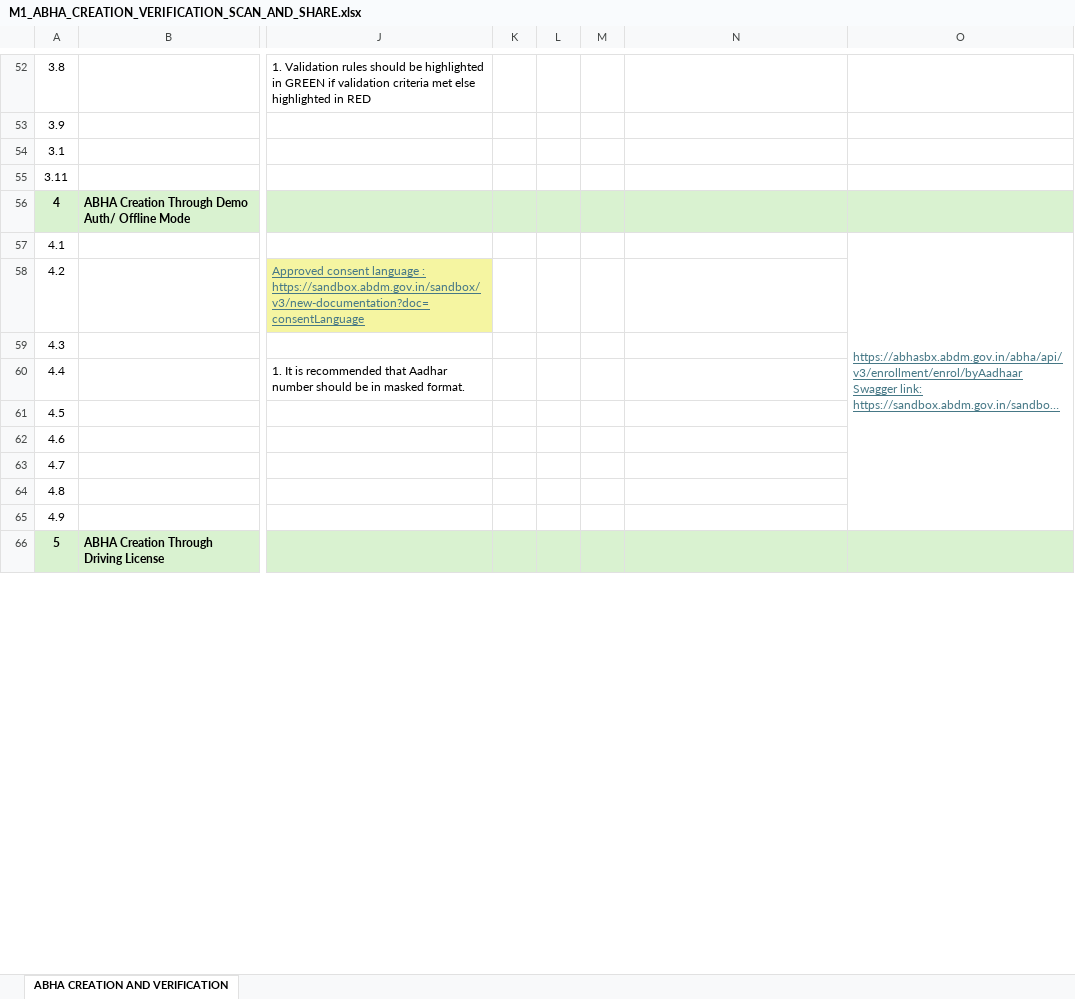
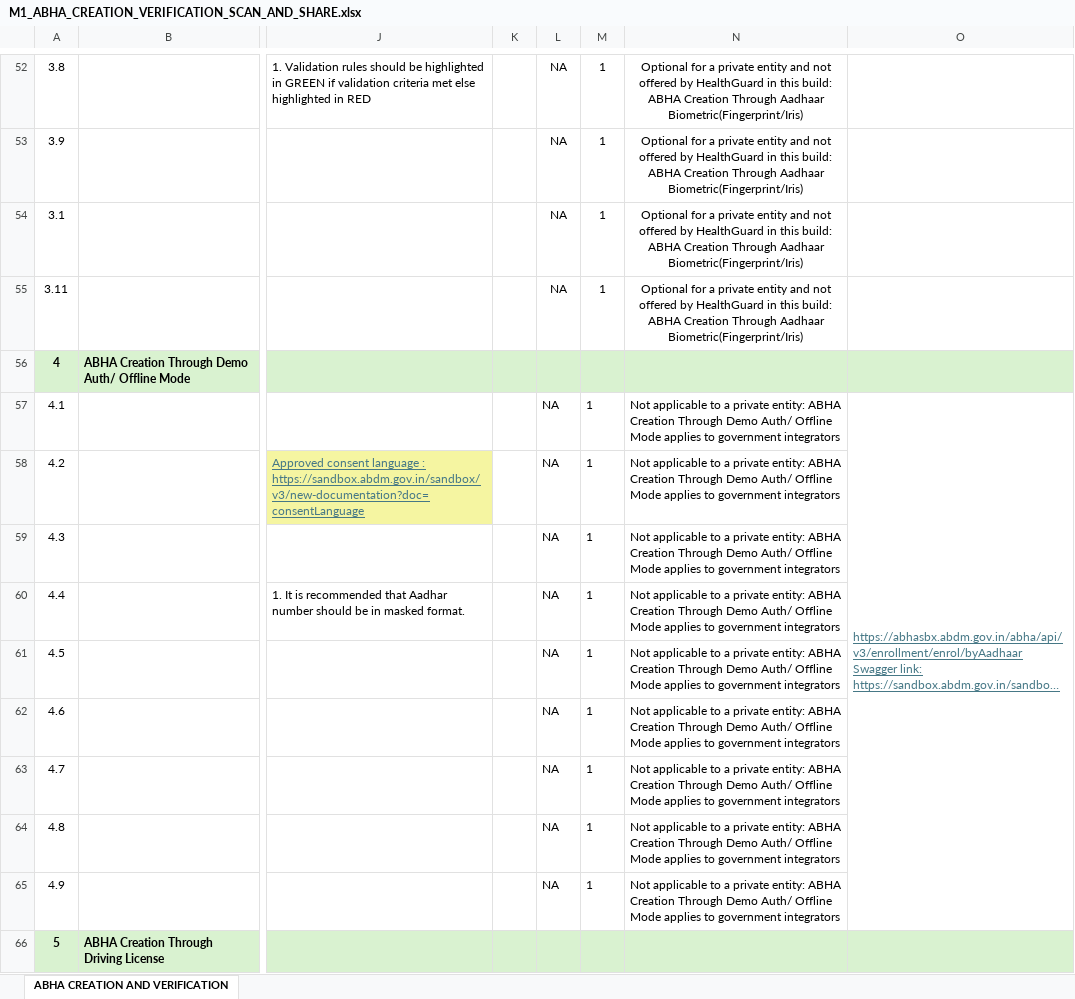
Before and after one commit to anidhatech/healthguard, an Excel workbook: abdm-ft/M1_ABHA_CREATION_VERIFICATION_SCAN_AND_SHARE.xlsx, sheet ABHA CREATION AND VERIFICATION, drawn as a sheet; only a part is shown, gaps mark what is left out; long unchanged cells end in …; values as stored, in another font and other column widths than the file's, no borders; charts and pictures not drawn; the diff covers the shown part only; the diff names each change by its address in the sheet, - before the commit and + after, or states it on an @@ line.

```diff
--- a/abdm-ft/M1_ABHA_CREATION_VERIFICATION_SCAN_AND_SHARE.xlsx (sheet ABHA CREATION AND VERIFICATION)
+++ b/abdm-ft/M1_ABHA_CREATION_VERIFICATION_SCAN_AND_SHARE.xlsx (sheet ABHA CREATION AND VERIFICATION)
-L52:L55: (empty)
+L52:L55: NA
-M52:M55: (empty)
+M52:M55: 1
-N52:N55: (empty)
+N52:N55: Optional for a private entity and not offered by HealthGuard in this build: ABHA Creation Through Aadhaar Biometric(Fingerprint/Iris)
-L57:L65: (empty)
+L57:L65: NA
-M57:M65: (empty)
+M57:M65: 1
-N57:N65: (empty)
+N57:N65: Not applicable to a private entity: ABHA Creation Through Demo Auth/ Offline Mode applies to government integrators
```
Also changed, not shown: 1 added row, 1 removed row, 291 edited cells and cell formats elsewhere in this sheet, charts or pictures, 6 other files.
